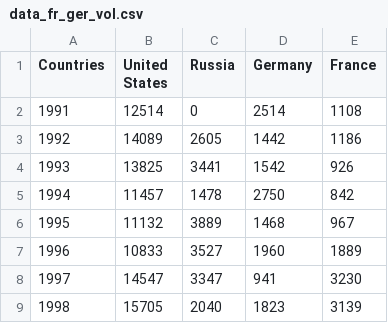
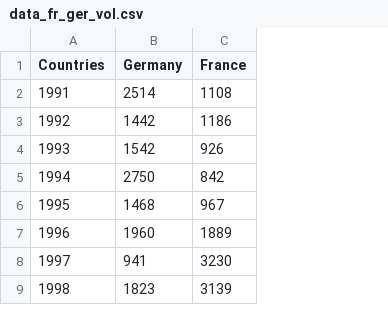
Before and after one commit to smachraoui/Dataviz, a CSV file: data_fr_ger_vol.csv, drawn as a sheet; only a part is shown; the diff names each change by its address in the sheet, - before the commit and + after, or states it on an @@ line.

Commit message:
Update data_fr_ger_vol.csv

```diff
--- a/data_fr_ger_vol.csv
+++ b/data_fr_ger_vol.csv
-column B (United States), rows 2-9: 12514 | 14089 | 13825 | 11457 | 11132 | 10833 | 14547 | 15705
-column C (Russia), rows 2-9: 0 | 2605 | 3441 | 1478 | 3889 | 3527 | 3347 | 2040
```
